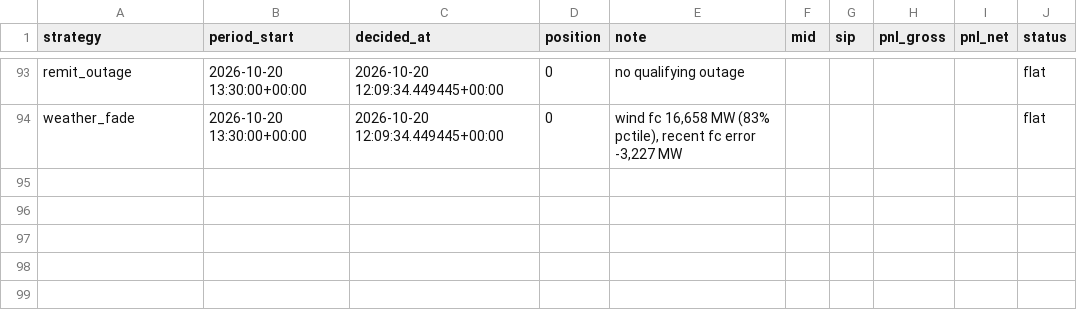
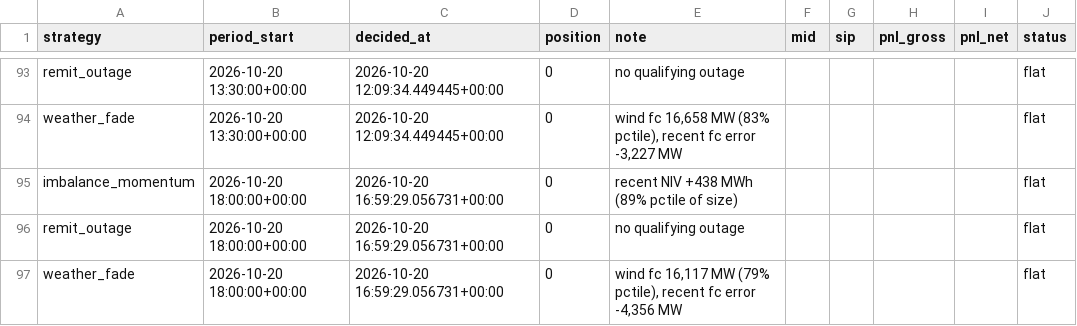
Before and after one commit to bruno-crosbie/Power-strategies, a CSV file: results/live_trades.csv, drawn as a sheet; only a part is shown, gaps mark what is left out; the diff names each change by its address in the sheet, - before the commit and + after, or states it on an @@ line.

```diff
--- a/results/live_trades.csv
+++ b/results/live_trades.csv
+row 95: imbalance_momentum | 2026-10-20 18:00:00+00:00 | 2026-10-20 16:59:29.056731+00:00 | 0 | recent NIV +438 MWh (89% pctile of size) |  |  |  |  | flat
+row 96: remit_outage | 2026-10-20 18:00:00+00:00 | 2026-10-20 16:59:29.056731+00:00 | 0 | no qualifying outage |  |  |  |  | flat
+row 97: weather_fade | 2026-10-20 18:00:00+00:00 | 2026-10-20 16:59:29.056731+00:00 | 0 | wind fc 16,117 MW (79% pctile), recent fc error -4,356 MW |  |  |  |  | flat
```
Also changed, not shown: 3 other files.
